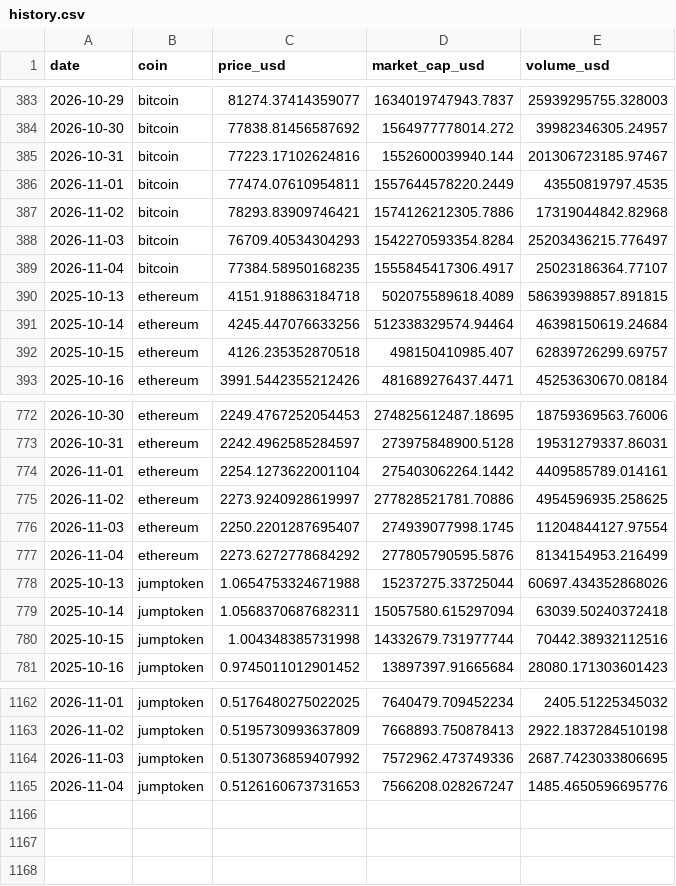
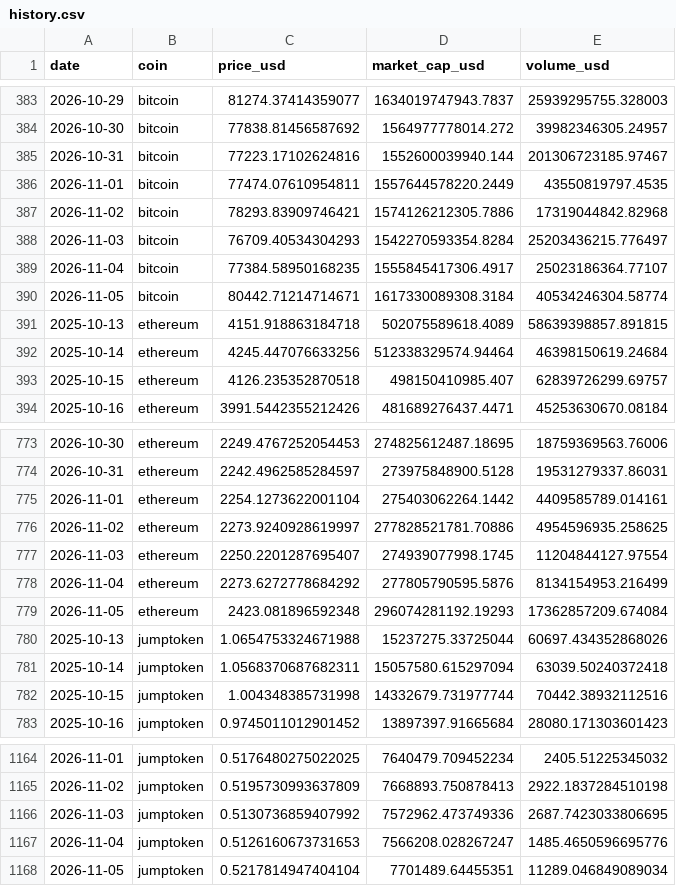
Before and after one commit to Gafardauda/crypto-market-tracker, a CSV file: data/history.csv, drawn as a sheet; only a part is shown, gaps mark what is left out.

Commit message:
data: market update 2026-11-05

```diff
--- a/data/history.csv
+++ b/data/history.csv
@@ -389,2 +389,3 @@ date,coin,price_usd,market_cap_usd,volume_usd
 2026-11-04,bitcoin,77384.58950168235,1555845417306.4917,25023186364.77107
+2026-11-05,bitcoin,80442.71214714671,1617330089308.3184,40534246304.58774
 2025-10-13,ethereum,4151.918863184718,502075589618.4089,58639398857.891815
@@ -777,2 +778,3 @@ date,coin,price_usd,market_cap_usd,volume_usd
 2026-11-04,ethereum,2273.6272778684292,277805790595.5876,8134154953.216499
+2026-11-05,ethereum,2423.081896592348,296074281192.19293,17362857209.674084
 2025-10-13,jumptoken,1.0654753324671988,15237275.33725044,60697.434352868026
@@ -1165 +1167,2 @@ date,coin,price_usd,market_cap_usd,volume_usd
 2026-11-04,jumptoken,0.5126160673731653,7566208.028267247,1485.4650596695776
+2026-11-05,jumptoken,0.5217814947404104,7701489.64455351,11289.046849089034
```
Also changed, not shown: 4 other files.
